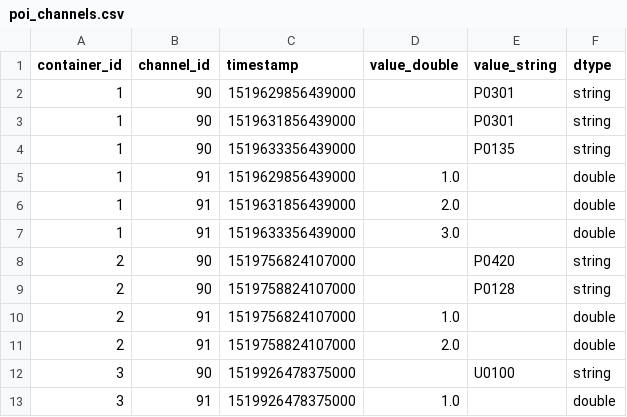
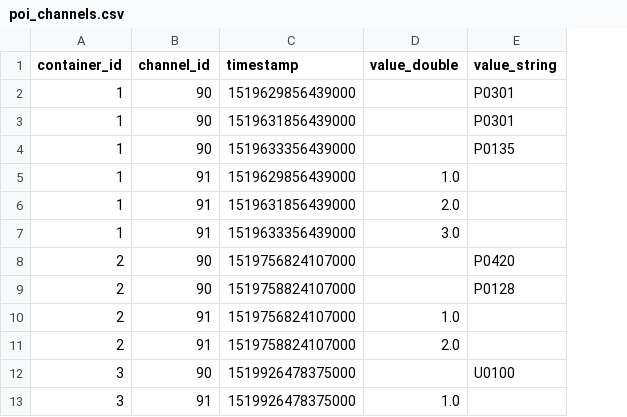
Before and after one commit to databrickslabs/impulse, a CSV file: demos/data/reporting/poi_channels.csv, drawn as a sheet; the diff names each change by its address in the sheet, - before the commit and + after, or states it on an @@ line.

Commit message:
Updated missing unit tests Added missing csv for testing Removed dtype column from csvs

```diff
--- a/demos/data/reporting/poi_channels.csv
+++ b/demos/data/reporting/poi_channels.csv
-column F (dtype), rows 2-13: string | string | string | double | double | double | string | string | double | double | string | double
```
Also changed, not shown: 19 other files.
